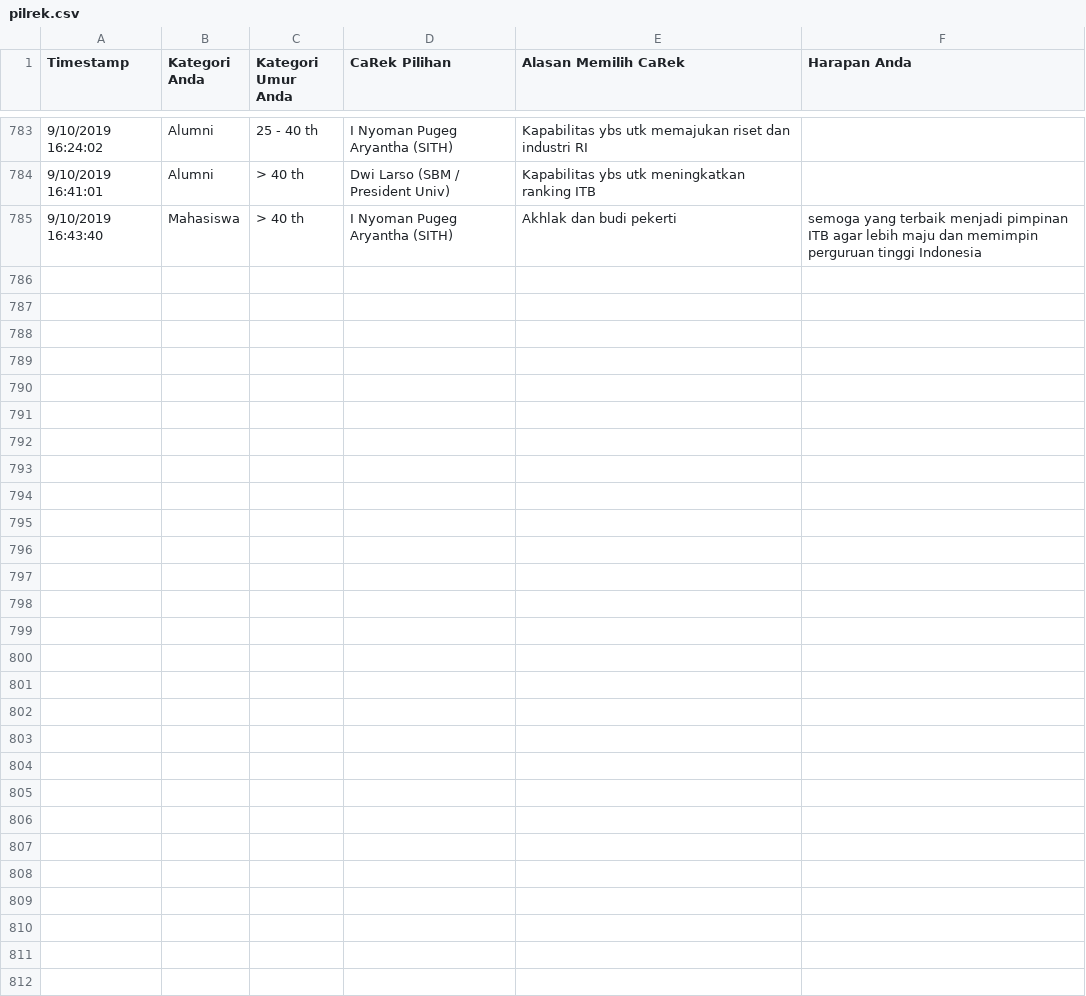
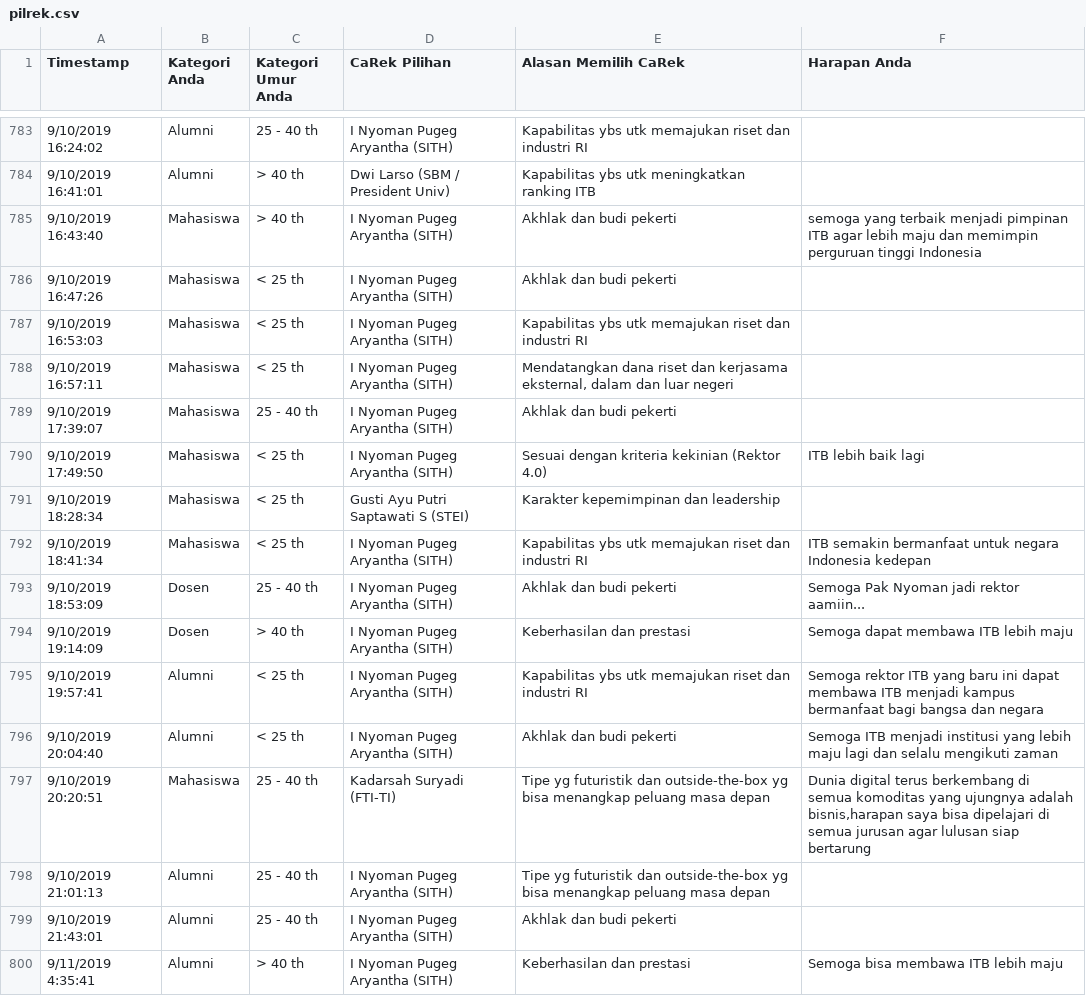
Before and after one commit to eueung/pilrek, a CSV file: pilrek.csv, drawn as a sheet; only a part is shown, gaps mark what is left out; the diff names each change by its address in the sheet, - before the commit and + after, or states it on an @@ line.

Commit message:
update csv 11-09-19-05:16

```diff
--- a/pilrek.csv
+++ b/pilrek.csv
+row 786: 9/10/2019 16:47:26 | Mahasiswa | < 25 th | I Nyoman Pugeg Aryantha (SITH) | Akhlak dan budi pekerti
+row 787: 9/10/2019 16:53:03 | Mahasiswa | < 25 th | I Nyoman Pugeg Aryantha (SITH) | Kapabilitas ybs utk memajukan riset dan industri RI
+row 788: 9/10/2019 16:57:11 | Mahasiswa | < 25 th | I Nyoman Pugeg Aryantha (SITH) | Mendatangkan dana riset dan kerjasama eksternal, dalam dan luar negeri
+row 789: 9/10/2019 17:39:07 | Mahasiswa | 25 - 40 th | I Nyoman Pugeg Aryantha (SITH) | Akhlak dan budi pekerti
+row 790: 9/10/2019 17:49:50 | Mahasiswa | < 25 th | I Nyoman Pugeg Aryantha (SITH) | Sesuai dengan kriteria kekinian (Rektor 4.0) | ITB lebih baik lagi
+row 791: 9/10/2019 18:28:34 | Mahasiswa | < 25 th | Gusti Ayu Putri Saptawati S (STEI) | Karakter kepemimpinan dan leadership
+row 792: 9/10/2019 18:41:34 | Mahasiswa | < 25 th | I Nyoman Pugeg Aryantha (SITH) | Kapabilitas ybs utk memajukan riset dan industri RI | ITB semakin bermanfaat untuk negara Indonesia kedepan
+row 793: 9/10/2019 18:53:09 | Dosen | 25 - 40 th | I Nyoman Pugeg Aryantha (SITH) | Akhlak dan budi pekerti | Semoga Pak Nyoman jadi rektor aamiin...
+row 794: 9/10/2019 19:14:09 | Dosen | > 40 th | I Nyoman Pugeg Aryantha (SITH) | Keberhasilan dan prestasi | Semoga dapat membawa ITB lebih maju
+row 795: 9/10/2019 19:57:41 | Alumni | < 25 th | I Nyoman Pugeg Aryantha (SITH) | Kapabilitas ybs utk memajukan riset dan industri RI | Semoga rektor ITB yang baru ini dapat membawa ITB menjadi kampus bermanfaat bagi bangsa dan negara
+row 796: 9/10/2019 20:04:40 | Alumni | < 25 th | I Nyoman Pugeg Aryantha (SITH) | Akhlak dan budi pekerti | Semoga ITB menjadi institusi yang lebih maju lagi dan selalu mengikuti zaman
+row 797: 9/10/2019 20:20:51 | Mahasiswa | 25 - 40 th | Kadarsah Suryadi (FTI-TI) | Tipe yg futuristik dan outside-the-box yg bisa menangkap peluang masa depan | Dunia digital terus berkembang di semua komoditas yang ujungnya adalah bisnis,harapan saya bisa dipelajari di semua jurusan agar lulusan siap bertarung
+row 798: 9/10/2019 21:01:13 | Alumni | 25 - 40 th | I Nyoman Pugeg Aryantha (SITH) | Tipe yg futuristik dan outside-the-box yg bisa menangkap peluang masa depan
+row 799: 9/10/2019 21:43:01 | Alumni | 25 - 40 th | I Nyoman Pugeg Aryantha (SITH) | Akhlak dan budi pekerti
+row 800: 9/11/2019 4:35:41 | Alumni | > 40 th | I Nyoman Pugeg Aryantha (SITH) | Keberhasilan dan prestasi | Semoga bisa membawa ITB lebih maju
```
